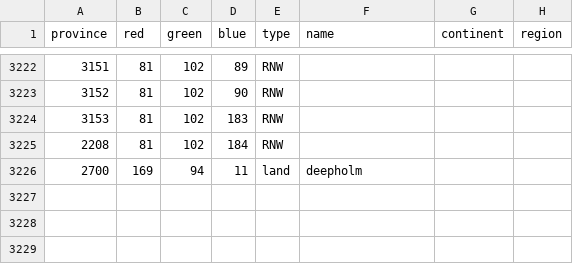
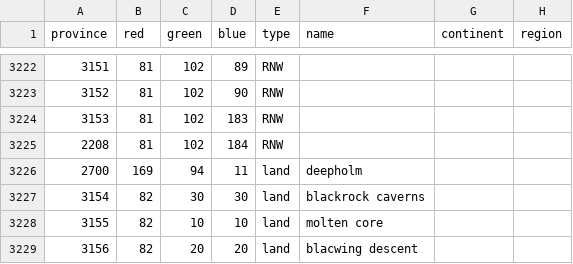
Before and after one commit to dogabeey/WWU, a CSV file: map/definition.csv, drawn as a sheet; only a part is shown, gaps mark what is left out.

Commit message:
more provinces to blackrock area

```diff
--- a/map/definition.csv
+++ b/map/definition.csv
@@ -3226 +3226,4 @@ province;red;green;blue;type;name;continent;region
 2700;169;94;11;land;deepholm;;
+3154;82;30;30;land;blackrock caverns;;
+3155;82;10;10;land;molten core;;
+3156;82;20;20;land;blacwing descent;;
```
Also changed, not shown: 11 other files.
